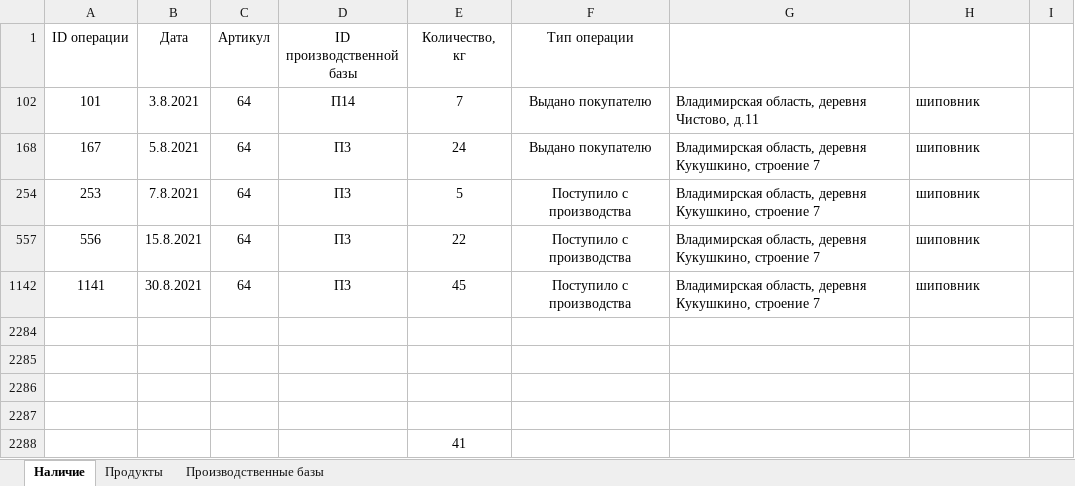
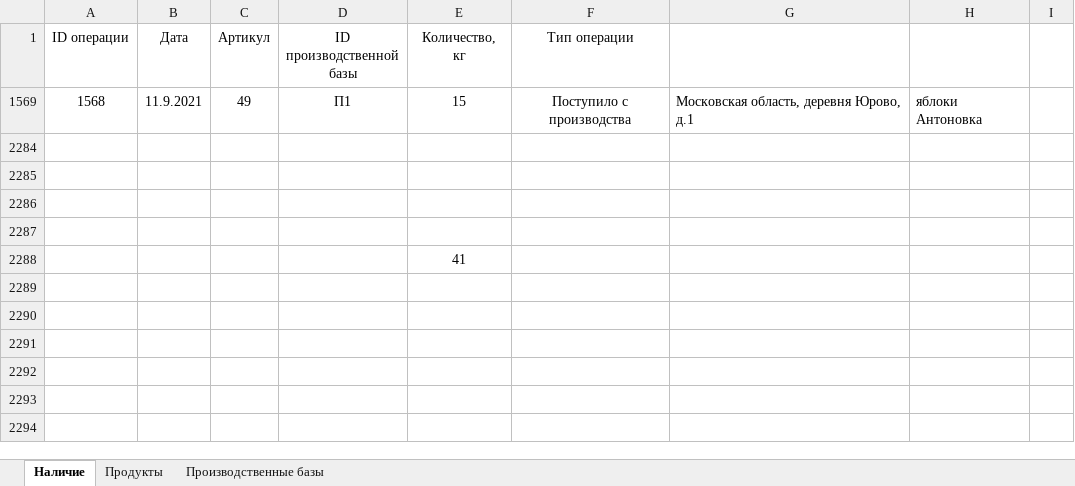
Before and after one commit to liskos/kudryshov, an Excel workbook: krilov/files/3/3var15-18.xlsx, sheet Наличие, drawn as a sheet; values as stored, in another font and other column widths than the file's, no borders; removed rows and columns are numbered as before the commit, all else as after; the diff names each change by its address in the sheet, - before the commit and + after, or states it on an @@ line.

```diff
--- a/krilov/files/3/3var15-18.xlsx (sheet Наличие)
+++ b/krilov/files/3/3var15-18.xlsx (sheet Наличие)
@@ row 102 hidden: 101 | 3.8.2021 | 64 | П14 | 7 | Выдано покупателю | Владимирская область, деревня Чистово, д.11 | шиповник @@
@@ row 168 hidden: 167 | 5.8.2021 | 64 | П3 | 24 | Выдано покупателю | Владимирская область, деревня Кукушкино, строение 7 | шиповник @@
@@ row 254 hidden: 253 | 7.8.2021 | 64 | П3 | 5 | Поступило с производства | Владимирская область, деревня Кукушкино, строение 7 | шиповник @@
@@ row 557 hidden: 556 | 15.8.2021 | 64 | П3 | 22 | Поступило с производства | Владимирская область, деревня Кукушкино, строение 7 | шиповник @@
@@ row 1142 hidden: 1141 | 30.8.2021 | 64 | П3 | 45 | Поступило с производства | Владимирская область, деревня Кукушкино, строение 7 | шиповник @@
@@ row 1569 unhidden: 1568 | 11.9.2021 | 49 | П1 | 15 | Поступило с производства | Московская область, деревня Юрово, д.1 | яблоки Антоновка @@
```
Also changed, not shown: krilov/files/18/18var17.xlsx, krilov/files/22/22var17.xlsx, 12 other files.
